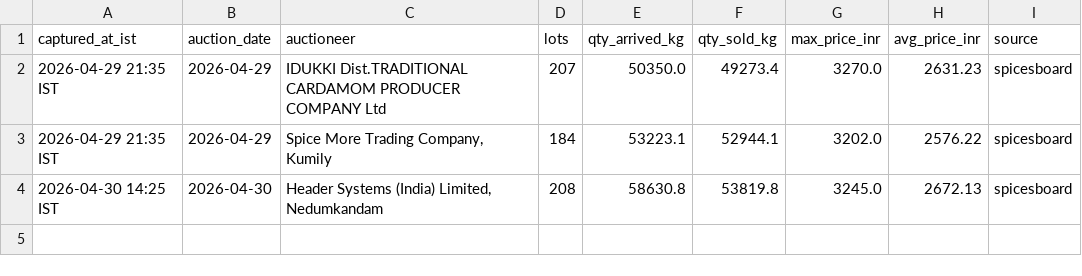
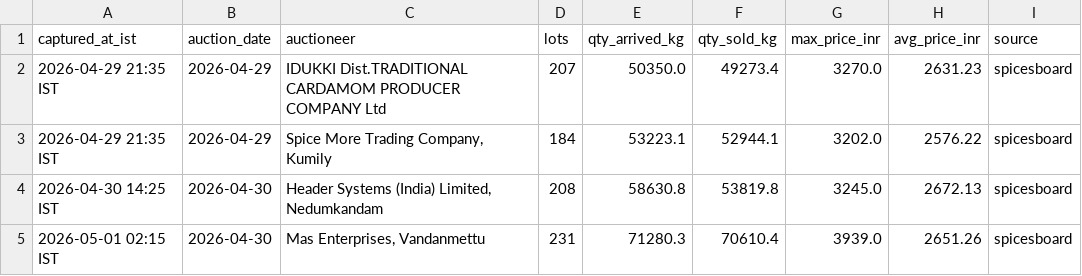
Before and after one commit to ArunSony2015/cardamom-scraper, a CSV file: data/auction_data.csv, drawn as a sheet; the diff names each change by its address in the sheet, - before the commit and + after, or states it on an @@ line.

```diff
--- a/data/auction_data.csv
+++ b/data/auction_data.csv
+row 5: 2026-05-01 02:15 IST | 2026-04-30 | Mas Enterprises, Vandanmettu | 231 | 71280.3 | 70610.4 | 3939.0 | 2651.26 | spicesboard
```
